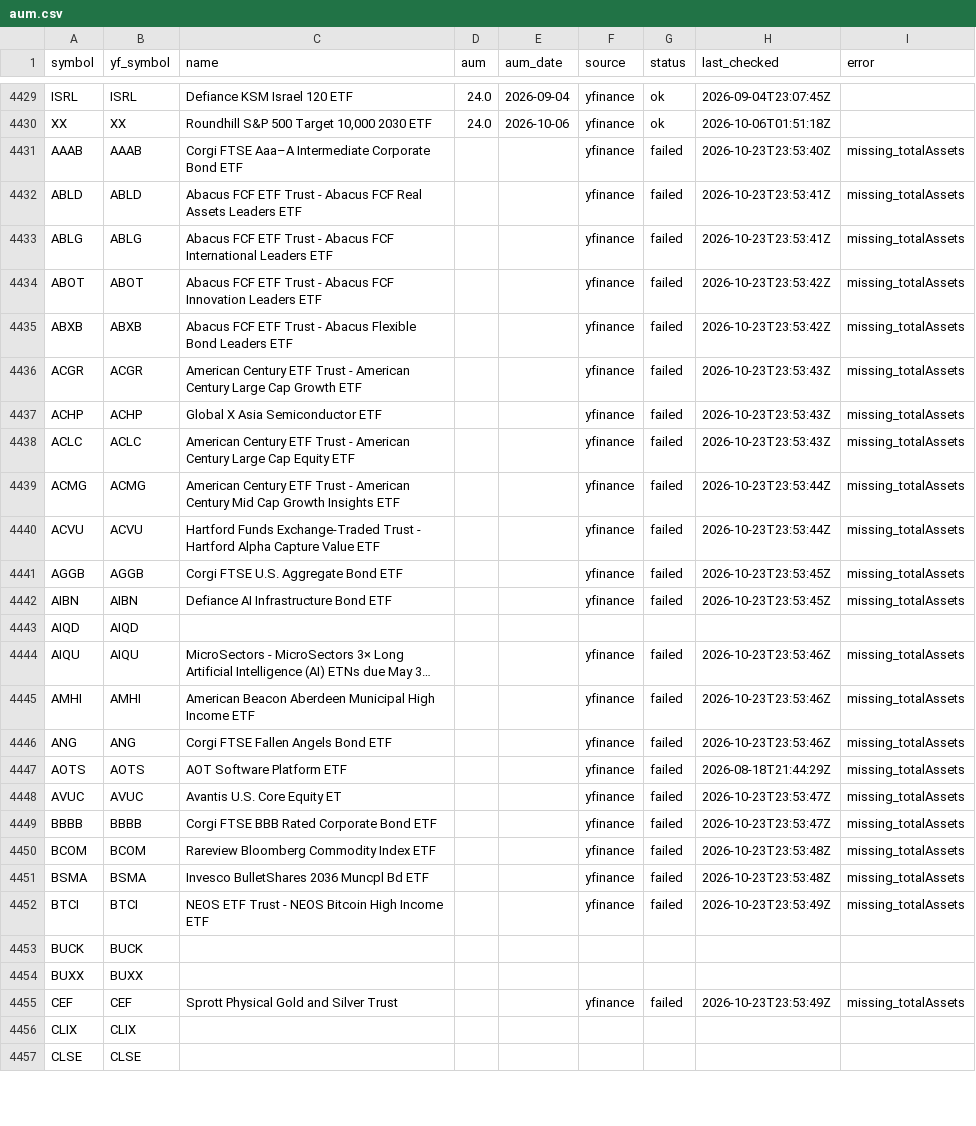
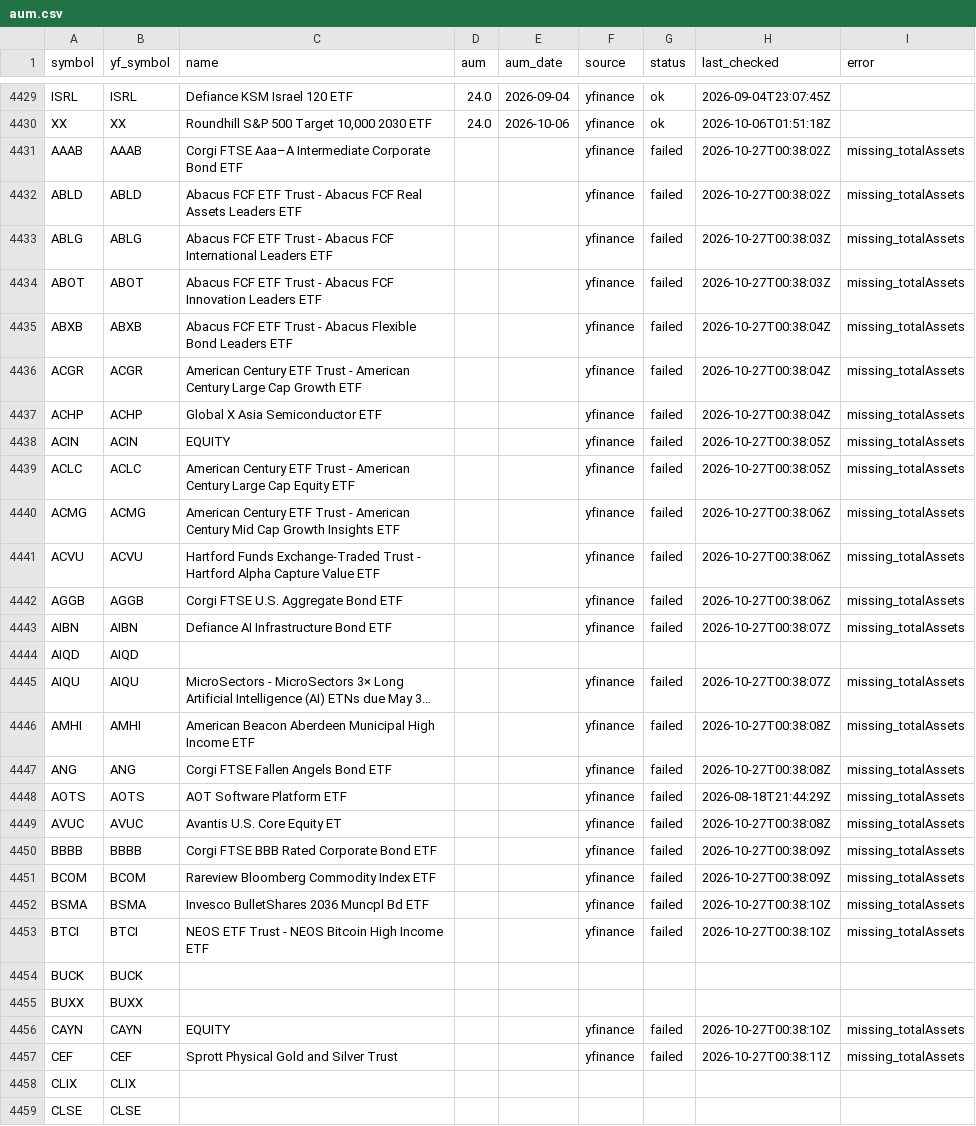
Before and after one commit to goodyyj617/trend-energy-etf-scanner, a CSV file: config/aum.csv, drawn as a sheet; only a part is shown, gaps mark what is left out; long unchanged cells end in …; addresses are those after the commit; the diff covers the shown part only; the diff names each change by its address in the sheet, - before the commit and + after, or states it on an @@ line.

```diff
--- a/config/aum.csv
+++ b/config/aum.csv
-H4431 (last_checked): 2026-10-23T23:53:40Z
+H4431 (last_checked): 2026-10-27T00:38:02Z
-H4432 (last_checked): 2026-10-23T23:53:41Z
+H4432 (last_checked): 2026-10-27T00:38:02Z
-H4433 (last_checked): 2026-10-23T23:53:41Z
+H4433 (last_checked): 2026-10-27T00:38:03Z
-H4434 (last_checked): 2026-10-23T23:53:42Z
+H4434 (last_checked): 2026-10-27T00:38:03Z
-H4435 (last_checked): 2026-10-23T23:53:42Z
+H4435 (last_checked): 2026-10-27T00:38:04Z
-H4436:H4437 (last_checked): 2026-10-23T23:53:43Z
+H4436:H4437 (last_checked): 2026-10-27T00:38:04Z
+row 4438: ACIN | ACIN | EQUITY |  |  | yfinance | failed | 2026-10-27T00:38:05Z | missing_totalAssets
-H4439 (last_checked): 2026-10-23T23:53:43Z
+H4439 (last_checked): 2026-10-27T00:38:05Z
-H4440:H4441 (last_checked): 2026-10-23T23:53:44Z
+H4440:H4441 (last_checked): 2026-10-27T00:38:06Z
-H4442 (last_checked): 2026-10-23T23:53:45Z
+H4442 (last_checked): 2026-10-27T00:38:06Z
-H4443 (last_checked): 2026-10-23T23:53:45Z
+H4443 (last_checked): 2026-10-27T00:38:07Z
-H4445 (last_checked): 2026-10-23T23:53:46Z
+H4445 (last_checked): 2026-10-27T00:38:07Z
-H4446:H4447 (last_checked): 2026-10-23T23:53:46Z
+H4446:H4447 (last_checked): 2026-10-27T00:38:08Z
-H4449 (last_checked): 2026-10-23T23:53:47Z
+H4449 (last_checked): 2026-10-27T00:38:08Z
-H4450 (last_checked): 2026-10-23T23:53:47Z
+H4450 (last_checked): 2026-10-27T00:38:09Z
-H4451 (last_checked): 2026-10-23T23:53:48Z
+H4451 (last_checked): 2026-10-27T00:38:09Z
-H4452 (last_checked): 2026-10-23T23:53:48Z
+H4452 (last_checked): 2026-10-27T00:38:10Z
-H4453 (last_checked): 2026-10-23T23:53:49Z
+H4453 (last_checked): 2026-10-27T00:38:10Z
+row 4456: CAYN | CAYN | EQUITY |  |  | yfinance | failed | 2026-10-27T00:38:10Z | missing_totalAssets
-H4457 (last_checked): 2026-10-23T23:53:49Z
+H4457 (last_checked): 2026-10-27T00:38:11Z
```
Also changed, not shown: 1 added row and 96 edited cells elsewhere in this file, docs/data/latest.csv, docs/data/universe_current.csv, 2 other files.
